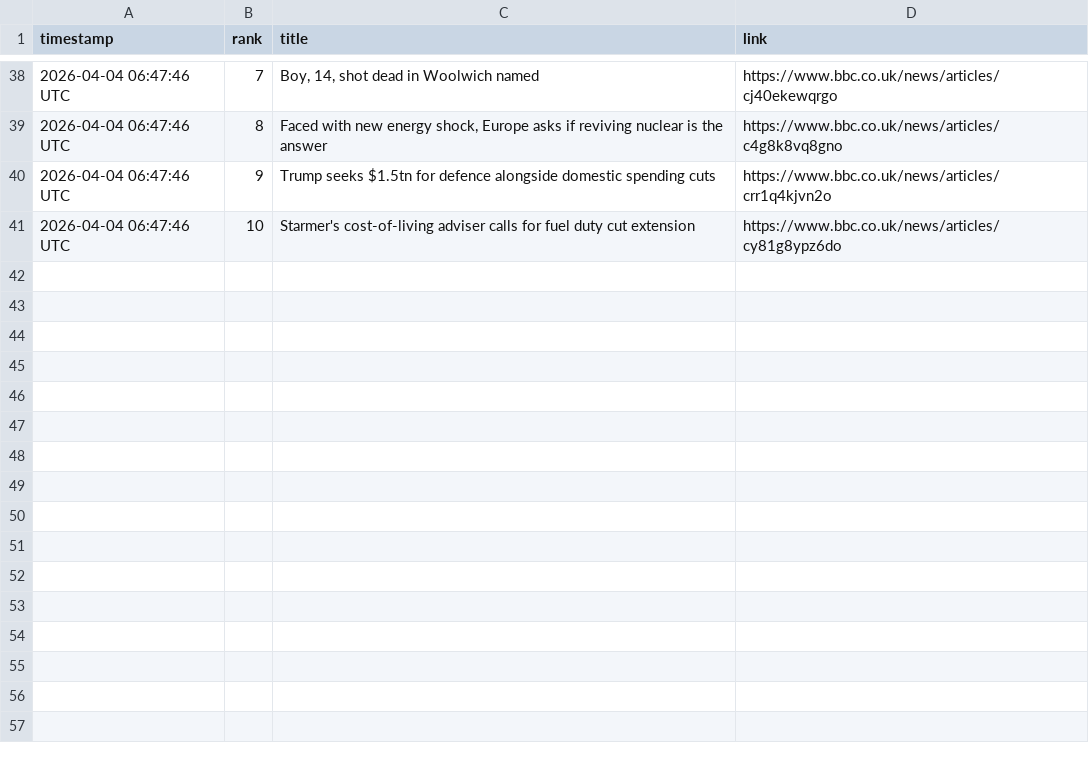
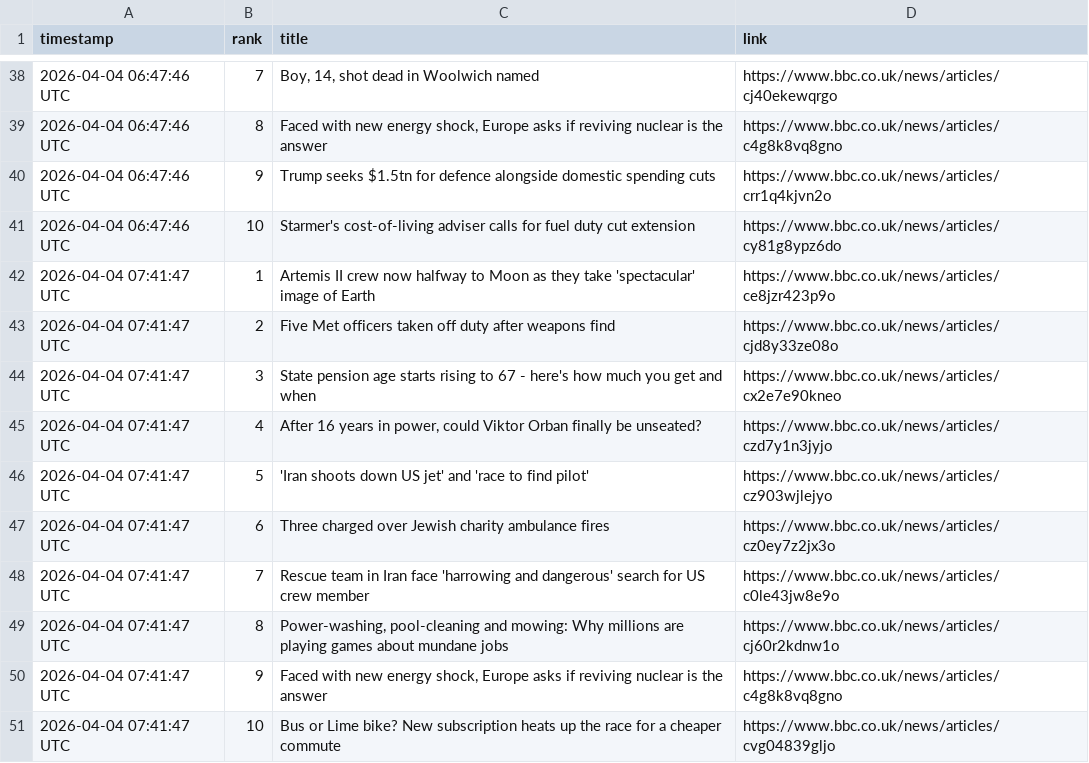
Before and after one commit to alastairherd/bbc_news_logger, a CSV file: data/bbc_most_read_2026-04-04.csv, drawn as a sheet; only a part is shown, gaps mark what is left out.

```diff
--- a/data/bbc_most_read_2026-04-04.csv
+++ b/data/bbc_most_read_2026-04-04.csv
@@ -41 +41,11 @@ timestamp,rank,title,link
 2026-04-04 06:47:46 UTC,10,Starmer's cost-of-living adviser calls for fuel duty cut extension,https://www.bbc.co.uk/news/articles/cy81g8ypz6do
+2026-04-04 07:41:47 UTC,1,Artemis II crew now halfway to Moon as they take 'spectacular' image of Earth,https://www.bbc.co.uk/news/articles/ce8jzr423p9o
+2026-04-04 07:41:47 UTC,2,Five Met officers taken off duty after weapons find,https://www.bbc.co.uk/news/articles/cjd8y33ze08o
+2026-04-04 07:41:47 UTC,3,State pension age starts rising to 67 - here's how much you get and when,https://www.bbc.co.uk/news/articles/cx2e7e90kneo
+2026-04-04 07:41:47 UTC,4,"After 16 years in power, could Viktor Orban finally be unseated?",https://www.bbc.co.uk/news/articles/czd7y1n3jyjo
+2026-04-04 07:41:47 UTC,5,'Iran shoots down US jet' and 'race to find pilot',https://www.bbc.co.uk/news/articles/cz903wjlejyo
+2026-04-04 07:41:47 UTC,6,Three charged over Jewish charity ambulance fires,https://www.bbc.co.uk/news/articles/cz0ey7z2jx3o
+2026-04-04 07:41:47 UTC,7,Rescue team in Iran face 'harrowing and dangerous' search for US crew member,https://www.bbc.co.uk/news/articles/c0le43jw8e9o
+2026-04-04 07:41:47 UTC,8,"Power-washing, pool-cleaning and mowing: Why millions are playing games about mundane jobs",https://www.bbc.co.uk/news/articles/cj60r2kdnw1o
+2026-04-04 07:41:47 UTC,9,"Faced with new energy shock, Europe asks if reviving nuclear is the answer",https://www.bbc.co.uk/news/articles/c4g8k8vq8gno
+2026-04-04 07:41:47 UTC,10,Bus or Lime bike? New subscription heats up the race for a cheaper commute,https://www.bbc.co.uk/news/articles/cvg04839gljo
```
Also changed, not shown: data/bbc_front_page_promos_2026-04-04.csv.
